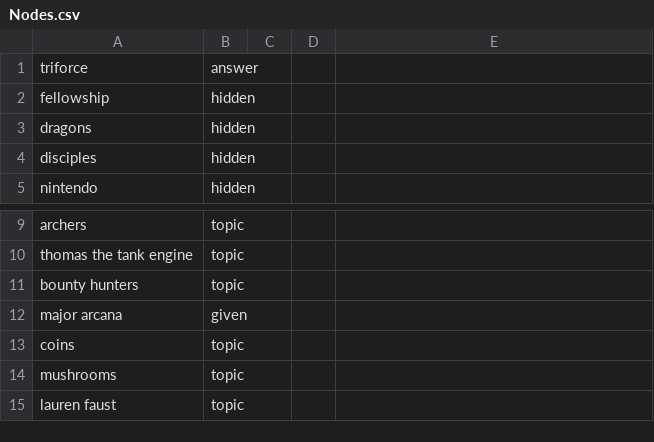
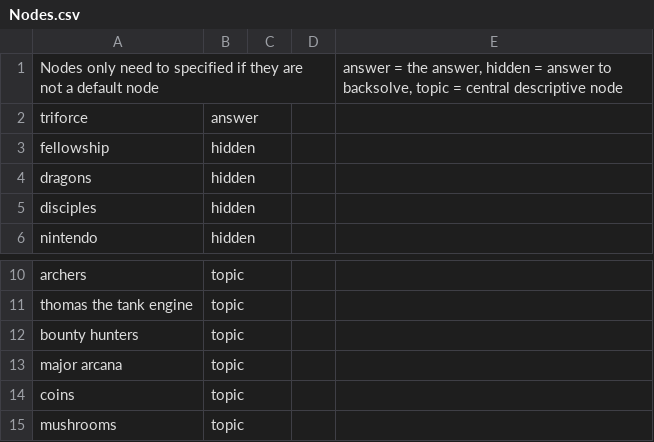
Before and after one commit to alexirpan/collage-prototype, a CSV file: Layout/Nodes.csv, drawn as a sheet; only a part is shown, gaps mark what is left out; the shorter side is filled out with more unchanged rows; addresses are those after the commit; the diff names each change by its address in the sheet, - before the commit and + after, or states it on an @@ line.

```diff
--- a/Layout/Nodes.csv
+++ b/Layout/Nodes.csv
+row 1: Nodes only need to specified if they are not a default node |  |  |  | answer = the answer, hidden = answer to backsolve, topic = central descriptive node
-B13: given
+B13: topic
```
Also changed, not shown: Layout/Edges.csv, 2 other files.
